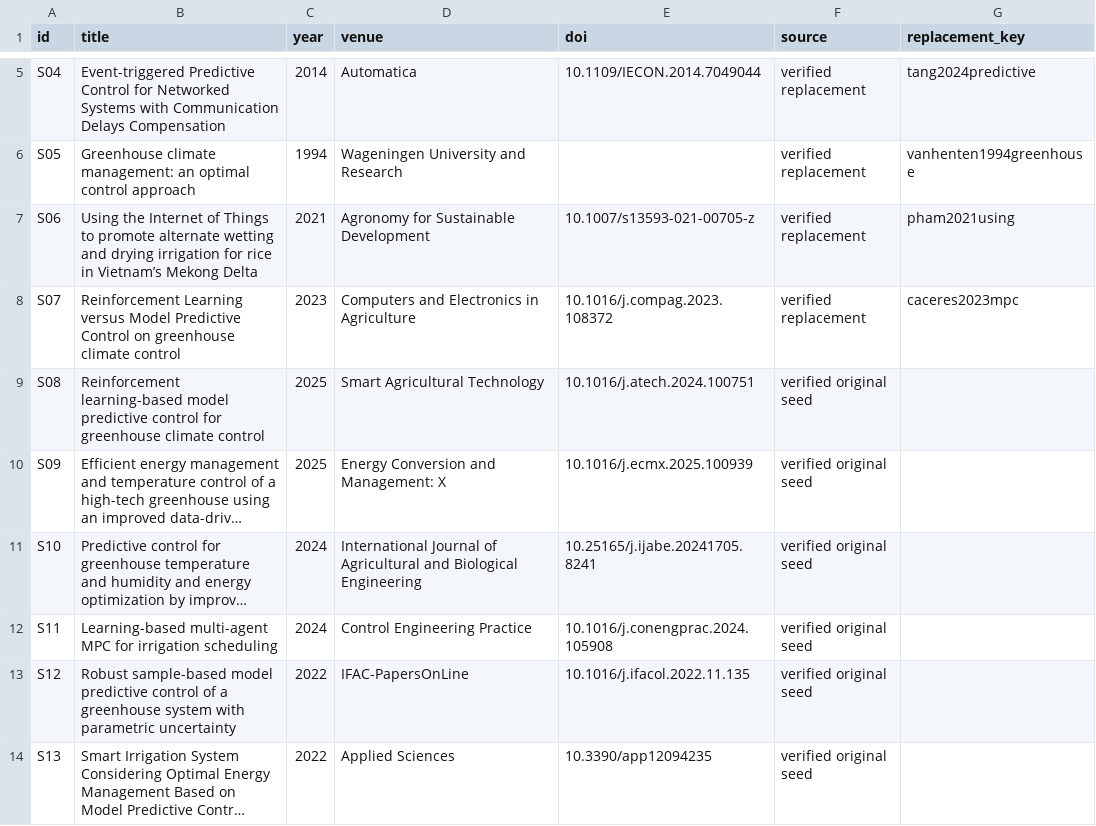
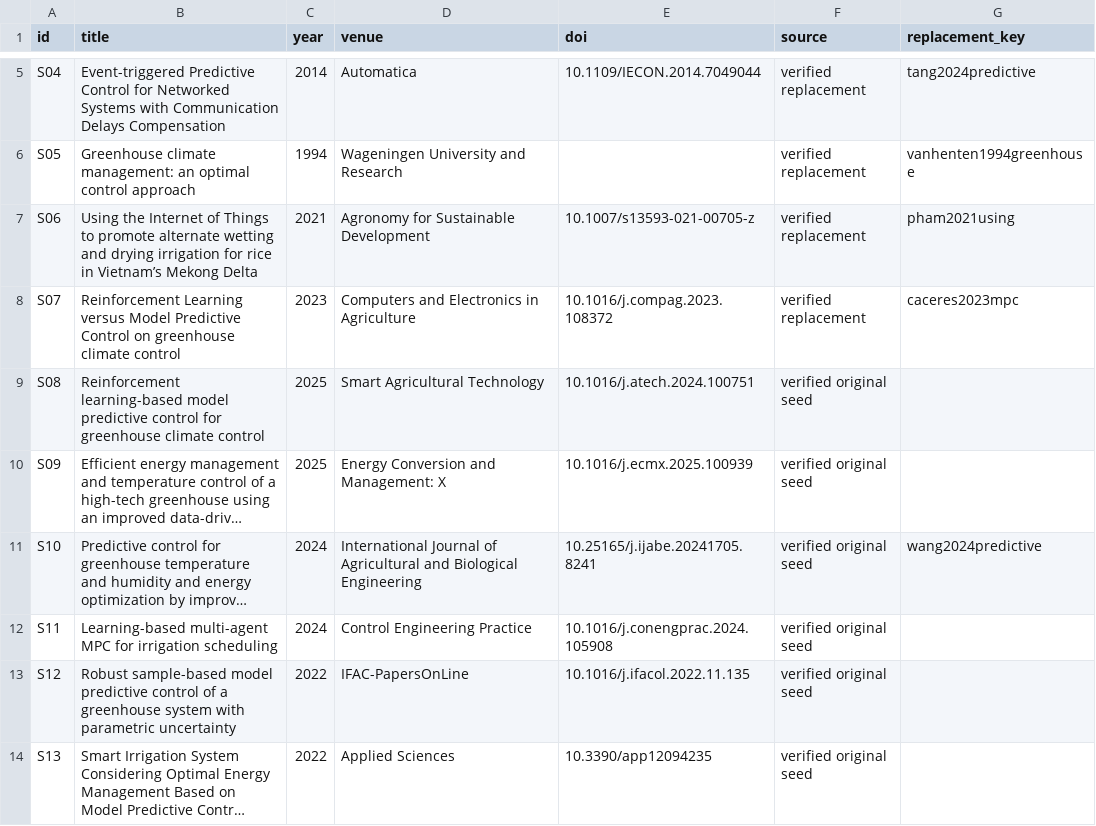
Before and after one commit to mxuanvan02/LVTN-NCS-Agri, a CSV file: prisma/bib_audit/lvtn_68_clean_corpus_FINAL.csv, drawn as a sheet; only a part is shown, gaps mark what is left out; long unchanged cells end in …; the diff covers the shown part only; the diff names each change by its address in the sheet, - before the commit and + after, or states it on an @@ line.

```diff
--- a/prisma/bib_audit/lvtn_68_clean_corpus_FINAL.csv
+++ b/prisma/bib_audit/lvtn_68_clean_corpus_FINAL.csv
-G11 (replacement_key): (empty)
+G11 (replacement_key): wang2024predictive
```
Also changed, not shown: 4 removed rows and 1 edited cell elsewhere in this file, prisma/bib_audit/core68_source_audit_trail.csv, prisma/bib_audit/lvtn_68_coding_per_paper.csv, 48 other files.
